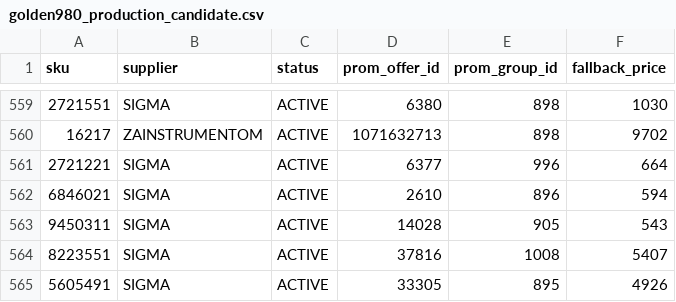
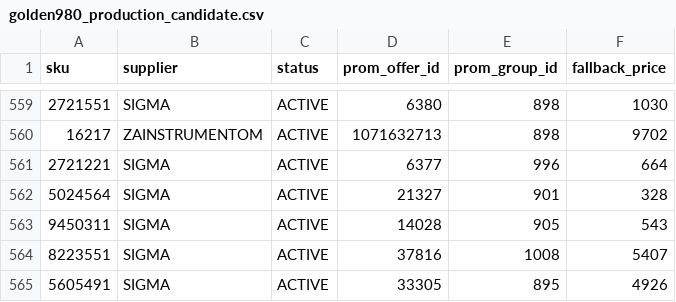
Before and after one commit to yuriimitiaiev-coder/talpa-golden1000-feed-prod, a CSV file: data/golden980_production_candidate.csv, drawn as a sheet; only a part is shown, gaps mark what is left out; removed rows and columns are numbered as before the commit, all else as after; the diff names each change by its address in the sheet, - before the commit and + after, or states it on an @@ line.

Commit message:
test: replace ProSale-ineligible sandblasting pistol 6846021 with compact garden shears 5024564

```diff
--- a/data/golden980_production_candidate.csv
+++ b/data/golden980_production_candidate.csv
-row 562: 6846021 | SIGMA | ACTIVE | 2610 | 896 | 594
+row 562: 5024564 | SIGMA | ACTIVE | 21327 | 901 | 328
```
